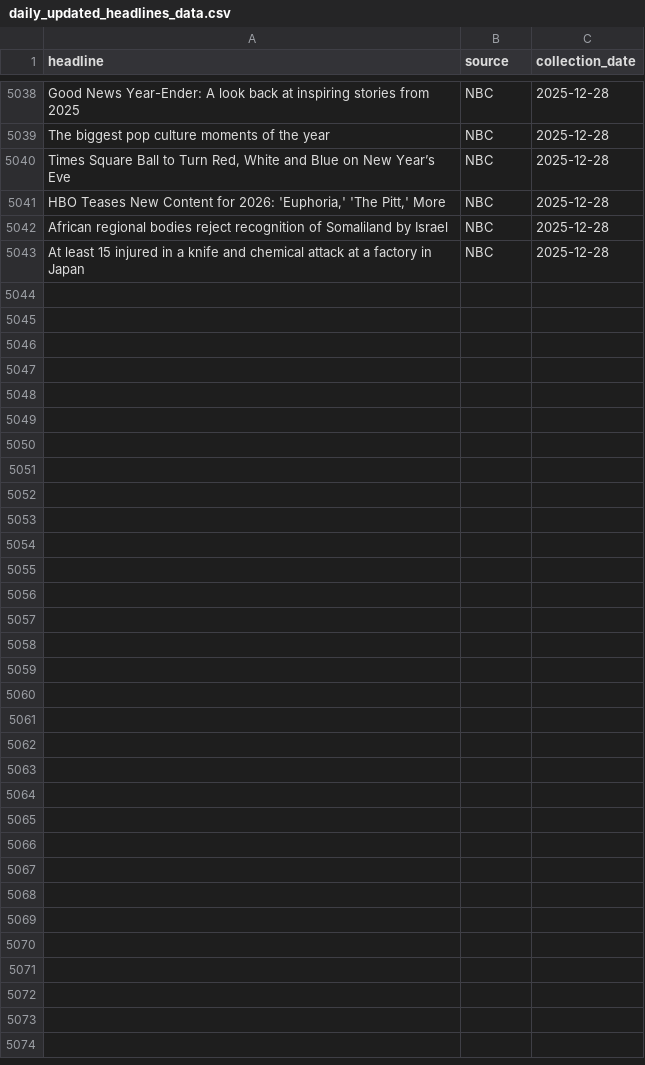
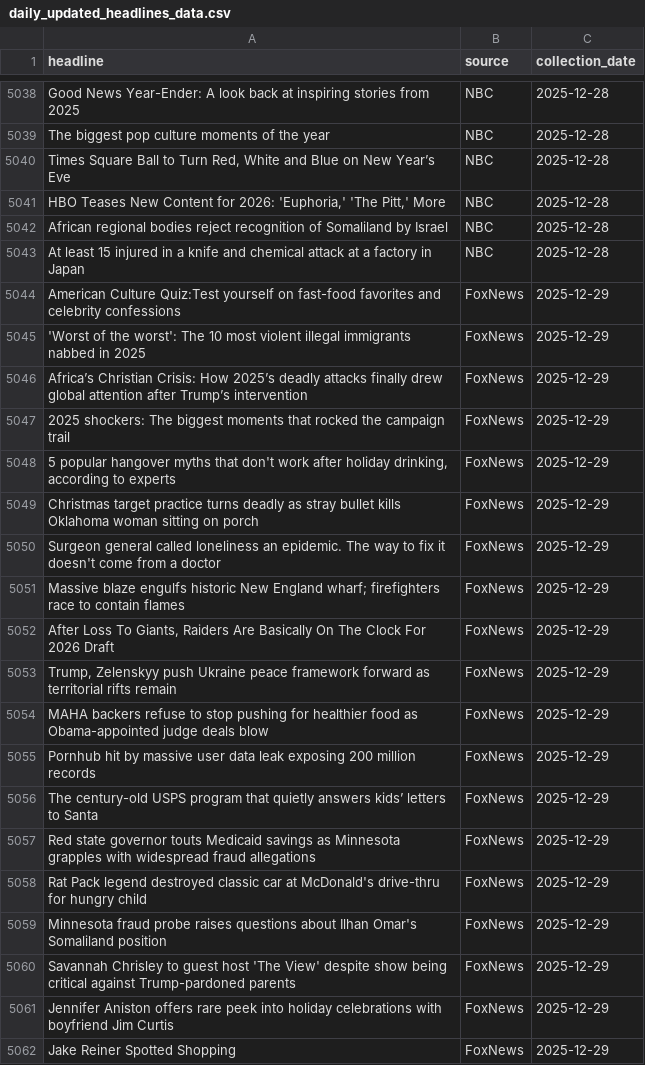
Before and after one commit to maya2816/fox-nbc-news-daily-headline-scraper, a CSV file: data/daily_updated_headlines_data.csv, drawn as a sheet; only a part is shown, gaps mark what is left out; the diff covers the shown part only.

```diff
--- a/data/daily_updated_headlines_data.csv
+++ b/data/daily_updated_headlines_data.csv
@@ -5043 +5043,20 @@ African regional bodies reject recognition of Somaliland by Israel,NBC,2025-12-2
 At least 15 injured in a knife and chemical attack at a factory in Japan,NBC,2025-12-28
+American Culture Quiz:Test yourself on fast-food favorites and celebrity confessions,FoxNews,2025-12-29
+'Worst of the worst': The 10 most violent illegal immigrants nabbed in 2025,FoxNews,2025-12-29
+Africa’s Christian Crisis: How 2025’s deadly attacks finally drew global attention after Trump’s intervention,FoxNews,2025-12-29
+2025 shockers: The biggest moments that rocked the campaign trail,FoxNews,2025-12-29
+"5 popular hangover myths that don't work after holiday drinking, according to experts",FoxNews,2025-12-29
+Christmas target practice turns deadly as stray bullet kills Oklahoma woman sitting on porch,FoxNews,2025-12-29
+Surgeon general called loneliness an epidemic. The way to fix it doesn't come from a doctor,FoxNews,2025-12-29
+Massive blaze engulfs historic New England wharf; firefighters race to contain flames,FoxNews,2025-12-29
+"After Loss To Giants, Raiders Are Basically On The Clock For 2026 Draft",FoxNews,2025-12-29
+"Trump, Zelenskyy push Ukraine peace framework forward as territorial rifts remain",FoxNews,2025-12-29
+MAHA backers refuse to stop pushing for healthier food as Obama-appointed judge deals blow,FoxNews,2025-12-29
+Pornhub hit by massive user data leak exposing 200 million records,FoxNews,2025-12-29
+The century-old USPS program that quietly answers kids’ letters to Santa,FoxNews,2025-12-29
+Red state governor touts Medicaid savings as Minnesota grapples with widespread fraud allegations,FoxNews,2025-12-29
+Rat Pack legend destroyed classic car at McDonald's drive-thru for hungry child,FoxNews,2025-12-29
+Minnesota fraud probe raises questions about Ilhan Omar's Somaliland position,FoxNews,2025-12-29
+Savannah Chrisley to guest host 'The View' despite show being critical against Trump-pardoned parents,FoxNews,2025-12-29
+Jennifer Aniston offers rare peek into holiday celebrations with boyfriend Jim Curtis,FoxNews,2025-12-29
+Jake Reiner Spotted Shopping,FoxNews,2025-12-29
```
Also changed, not shown: 43 added rows elsewhere in this file, data/scraping_report.csv.
